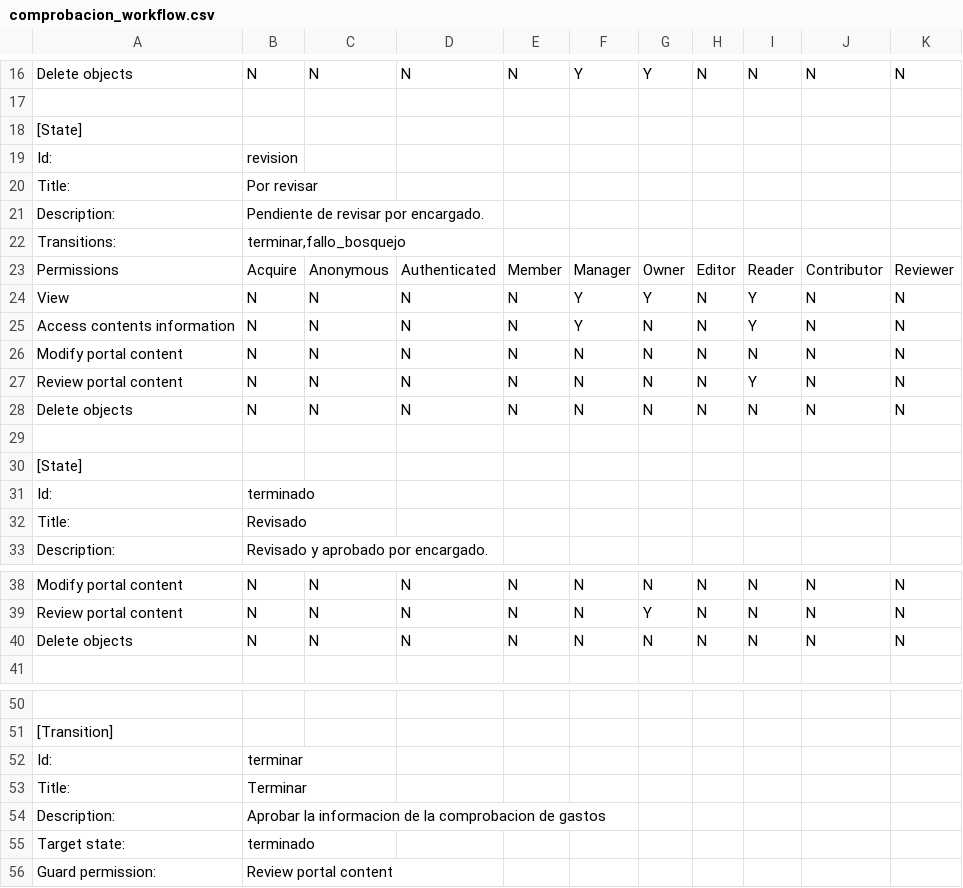
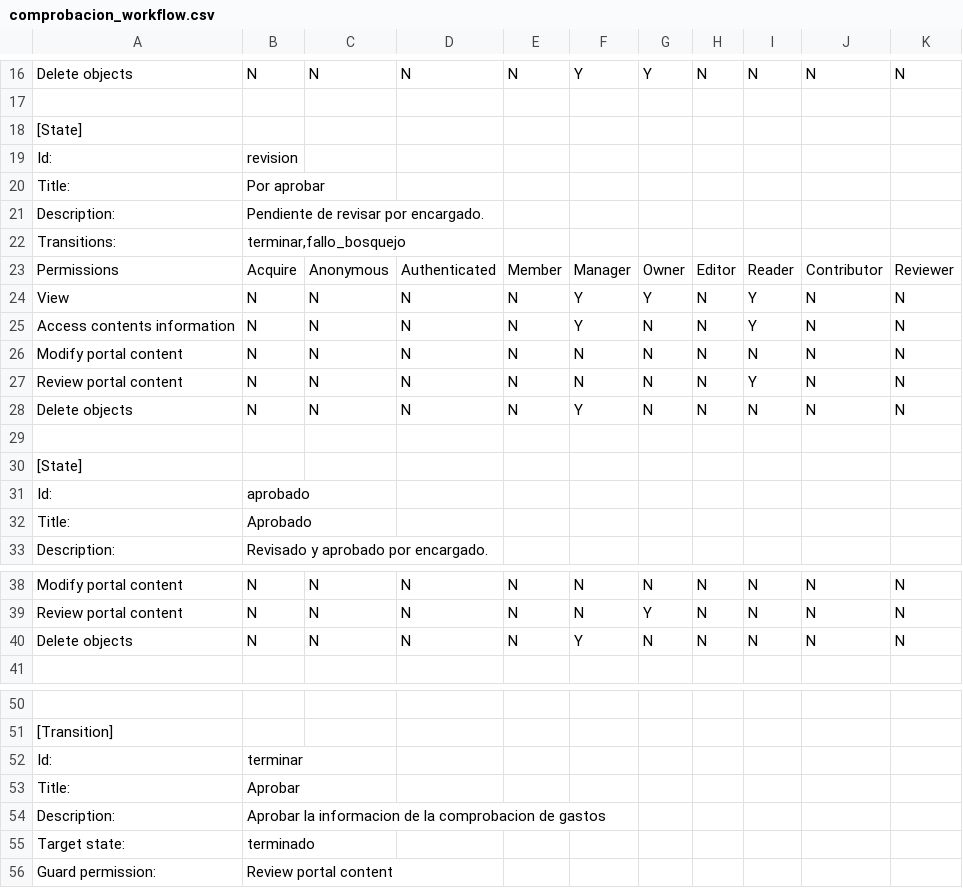
Before and after one commit to cfe-calificados/viaticos.viajesOG, a CSV file: src/viaticos/viajes/profiles/default/workflow_csv/comprobacion_workflow.csv, drawn as a sheet; only a part is shown, gaps mark what is left out; the diff names each change by its address in the sheet, - before the commit and + after, or states it on an @@ line.

Commit message:
Muchas cosas Cambios de estados y transiciones en los workflows. Agregado de estáticos al proyecto. Vista de folder para viaticos. Vista nueva de agregado de solicitudes de gastos con JS. Formulario de aerolinea y hospedaje dependiente de las necesidades del usuario.

```diff
--- a/src/viaticos/viajes/profiles/default/workflow_csv/comprobacion_workflow.csv
+++ b/src/viaticos/viajes/profiles/default/workflow_csv/comprobacion_workflow.csv
-B20: Por revisar
+B20: Por aprobar
-F28: N
+F28: Y
-B31: terminado
+B31: aprobado
-B32: Revisado
+B32: Aprobado
-F40: N
+F40: Y
-B53: Terminar
+B53: Aprobar
```
Also changed, not shown: 14 other files.
